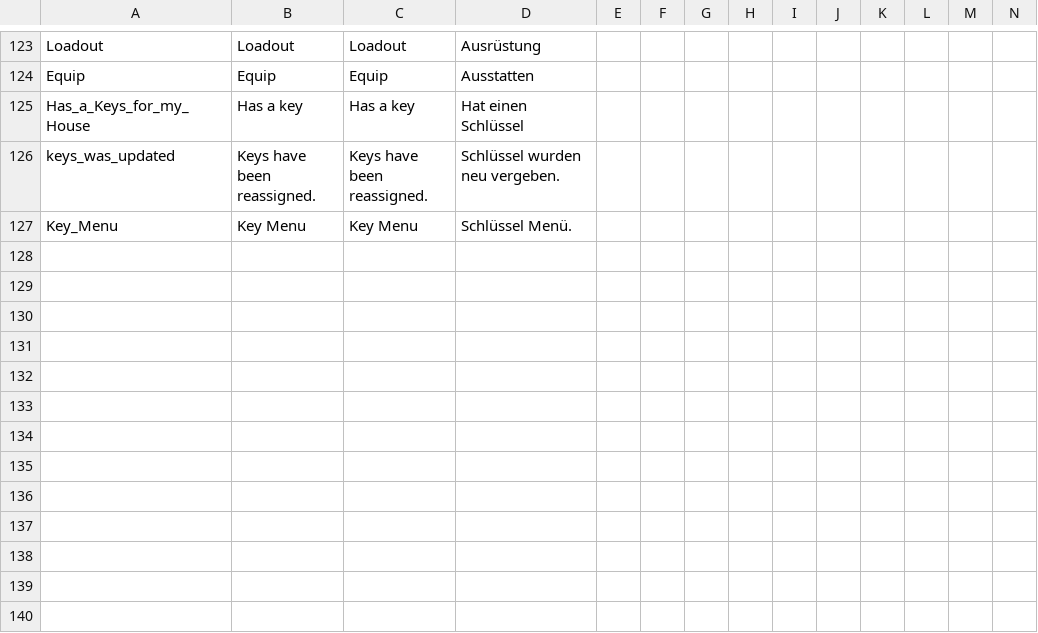
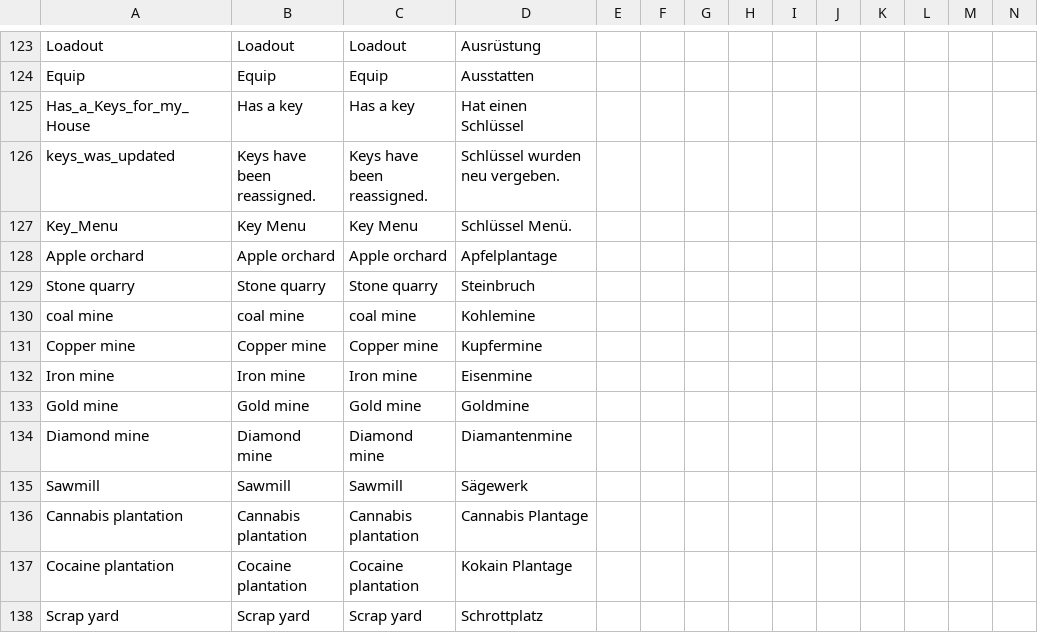
Before and after one commit to ihr-it-projekt/DayZLife, a CSV file: DayZLife/stringtable.csv, drawn as a sheet; only a part is shown, gaps mark what is left out; rows hold the shown columns only; the diff names each change by its address in the sheet, - before the commit and + after, or states it on an @@ line.

```diff
--- a/DayZLife/stringtable.csv
+++ b/DayZLife/stringtable.csv
+row 128: Apple orchard | Apple orchard | Apple orchard | Apfelplantage
+row 129: Stone quarry | Stone quarry | Stone quarry | Steinbruch
+row 130: coal mine | coal mine | coal mine | Kohlemine
+row 131: Copper mine | Copper mine | Copper mine | Kupfermine
+row 132: Iron mine | Iron mine | Iron mine | Eisenmine
+row 133: Gold mine | Gold mine | Gold mine | Goldmine
+row 134: Diamond mine | Diamond mine | Diamond mine | Diamantenmine
+row 135: Sawmill | Sawmill | Sawmill | Sägewerk
+row 136: Cannabis plantation | Cannabis plantation | Cannabis plantation | Cannabis Plantage
+row 137: Cocaine plantation | Cocaine plantation | Cocaine plantation | Kokain Plantage
+row 138: Scrap yard | Scrap yard | Scrap yard | Schrottplatz
```
Also changed, not shown: 2 other files.
